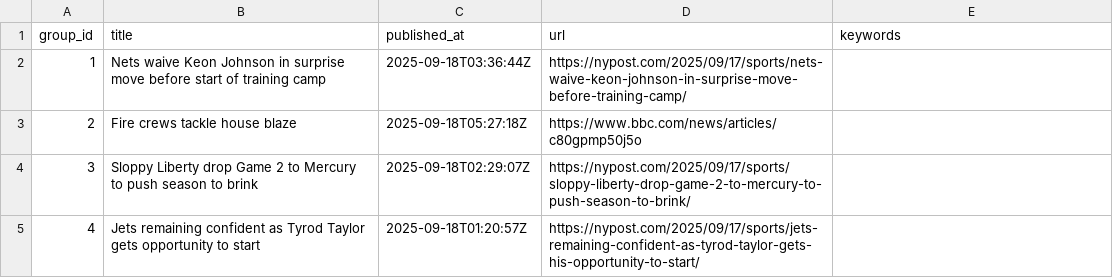
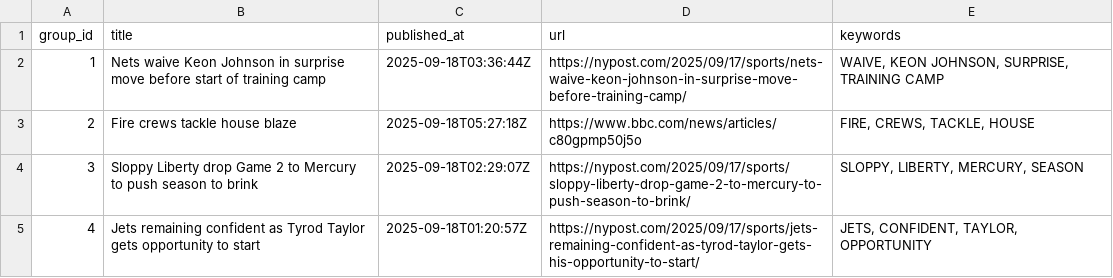
Before and after one commit to lileungws/whatsnews01, a CSV file: web/data/main.csv, drawn as a sheet.

Commit message:
Update keywords main.csv

```diff
--- a/web/data/main.csv
+++ b/web/data/main.csv
@@ -1,5 +1,5 @@
 group_id,title,published_at,url,keywords
-1,Nets waive Keon Johnson in surprise move before start of training camp,2025-09-18T03:36:44Z,https://nypost.com/2025/09/17/sports/nets-waive-keon-johnson-in-surprise-move-before-training-camp/,
-2,Fire crews tackle house blaze,2025-09-18T05:27:18Z,https://www.bbc.com/news/articles/c80gpmp50j5o,
-3,Sloppy Liberty drop Game 2 to Mercury to push season to brink,2025-09-18T02:29:07Z,https://nypost.com/2025/09/17/sports/sloppy-liberty-drop-game-2-to-mercury-to-push-season-to-brink/,
-4,Jets remaining confident as Tyrod Taylor gets opportunity to start,2025-09-18T01:20:57Z,https://nypost.com/2025/09/17/sports/jets-remaining-confident-as-tyrod-taylor-gets-his-opportunity-to-start/,
+1,Nets waive Keon Johnson in surprise move before start of training camp,2025-09-18T03:36:44Z,https://nypost.com/2025/09/17/sports/nets-waive-keon-johnson-in-surprise-move-before-training-camp/,"WAIVE, KEON JOHNSON, SURPRISE, TRAINING CAMP"
+2,Fire crews tackle house blaze,2025-09-18T05:27:18Z,https://www.bbc.com/news/articles/c80gpmp50j5o,"FIRE, CREWS, TACKLE, HOUSE"
+3,Sloppy Liberty drop Game 2 to Mercury to push season to brink,2025-09-18T02:29:07Z,https://nypost.com/2025/09/17/sports/sloppy-liberty-drop-game-2-to-mercury-to-push-season-to-brink/,"SLOPPY, LIBERTY, MERCURY, SEASON"
+4,Jets remaining confident as Tyrod Taylor gets opportunity to start,2025-09-18T01:20:57Z,https://nypost.com/2025/09/17/sports/jets-remaining-confident-as-tyrod-taylor-gets-his-opportunity-to-start/,"JETS, CONFIDENT, TAYLOR, OPPORTUNITY"
```
Also changed, not shown: history/history.csv.
